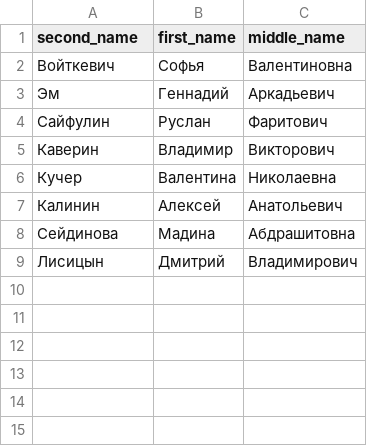
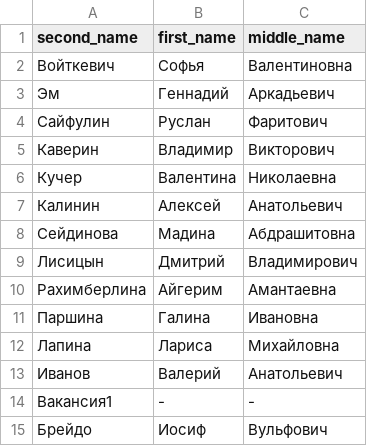
Before and after one commit to Marik28/univer-fastapi, a CSV file: data/csv_data/teachers.csv, drawn as a sheet; the diff names each change by its address in the sheet, - before the commit and + after, or states it on an @@ line.

```diff
--- a/data/csv_data/teachers.csv
+++ b/data/csv_data/teachers.csv
+row 10: Рахимберлина | Айгерим | Амантаевна
+row 11: Паршина | Галина | Ивановна
+row 12: Лапина | Лариса | Михайловна
+row 13: Иванов | Валерий | Анатольевич
+row 14: Вакансия1 | - | -
+row 15: Брейдо | Иосиф | Вульфович
```
Also changed, not shown: data/csv_data/lessons.csv, data/csv_data/subjects.csv, 1 other file.
